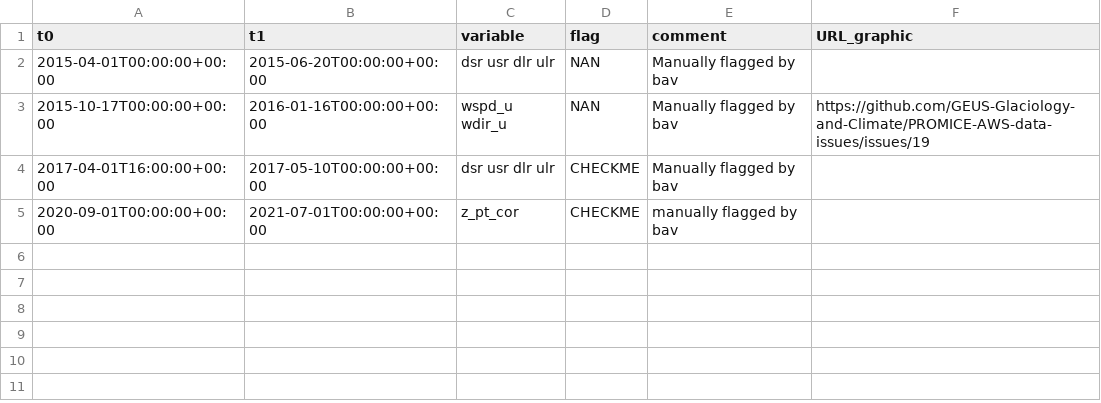
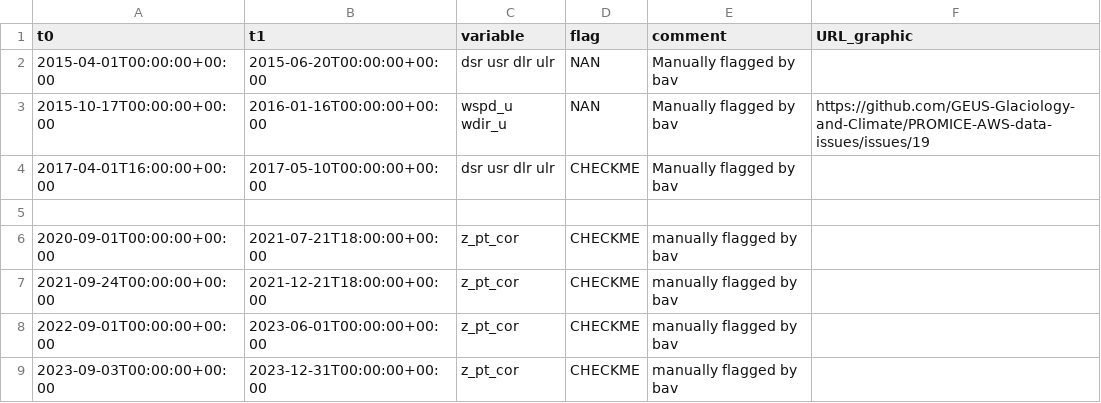
Before and after one commit to GEUS-Glaciology-and-Climate/PROMICE-AWS-data-issues, a CSV file: flags/NUK_K.csv, drawn as a sheet.

```diff
--- a/flags/NUK_K.csv
+++ b/flags/NUK_K.csv
@@ -4,2 +4,6 @@ t0,t1,variable,flag,comment,URL_graphic
 2017-04-01T16:00:00+00:00,2017-05-10T00:00:00+00:00,dsr usr dlr ulr,CHECKME,Manually flagged by bav,
-2020-09-01T00:00:00+00:00,2021-07-01T00:00:00+00:00,z_pt_cor,CHECKME,manually flagged by bav,
+
+2020-09-01T00:00:00+00:00,2021-07-21T18:00:00+00:00,z_pt_cor,CHECKME,manually flagged by bav,
+2021-09-24T00:00:00+00:00,2021-12-21T18:00:00+00:00,z_pt_cor,CHECKME,manually flagged by bav,
+2022-09-01T00:00:00+00:00,2023-06-01T00:00:00+00:00,z_pt_cor,CHECKME,manually flagged by bav,
+2023-09-03T00:00:00+00:00,2023-12-31T00:00:00+00:00,z_pt_cor,CHECKME,manually flagged by bav,
```
Also changed, not shown: adjustments/NSE.csv, adjustments/NUK_K.csv.
